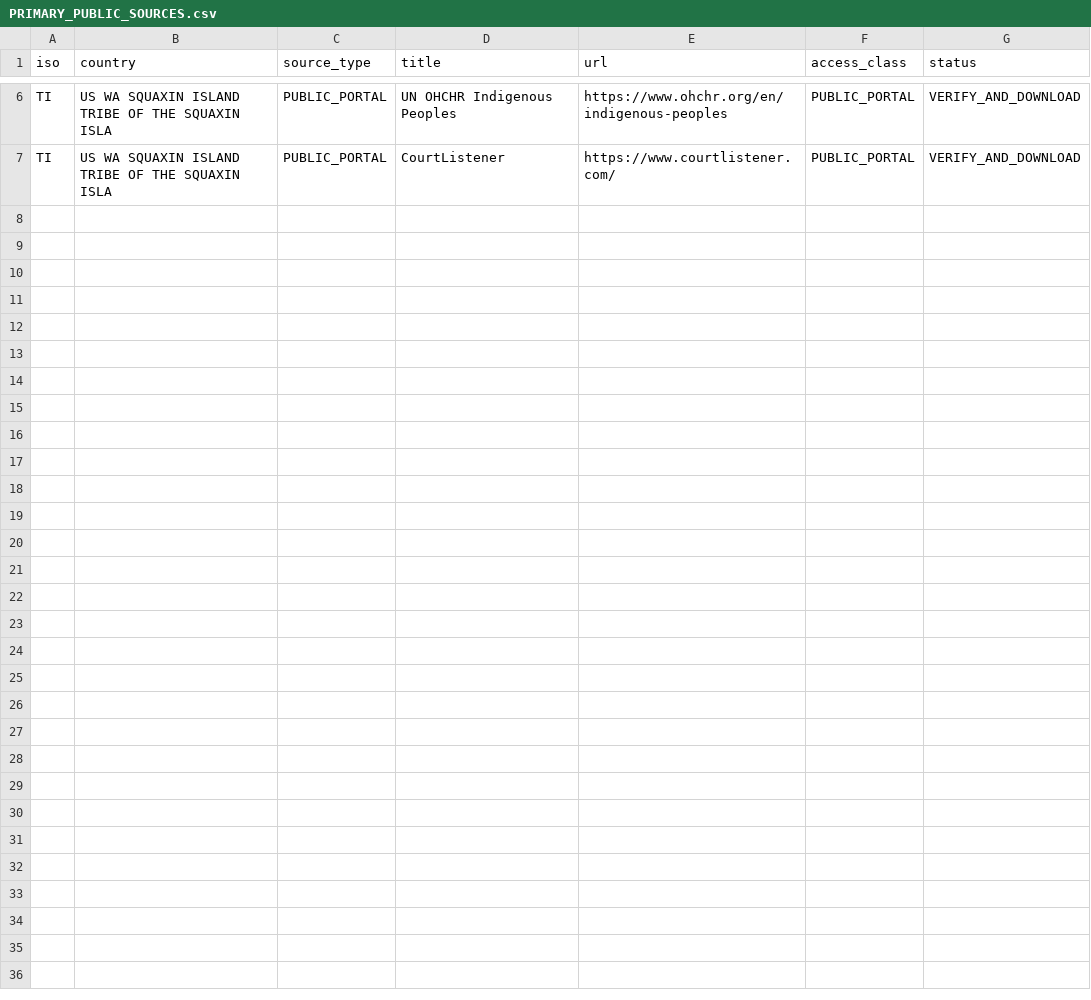
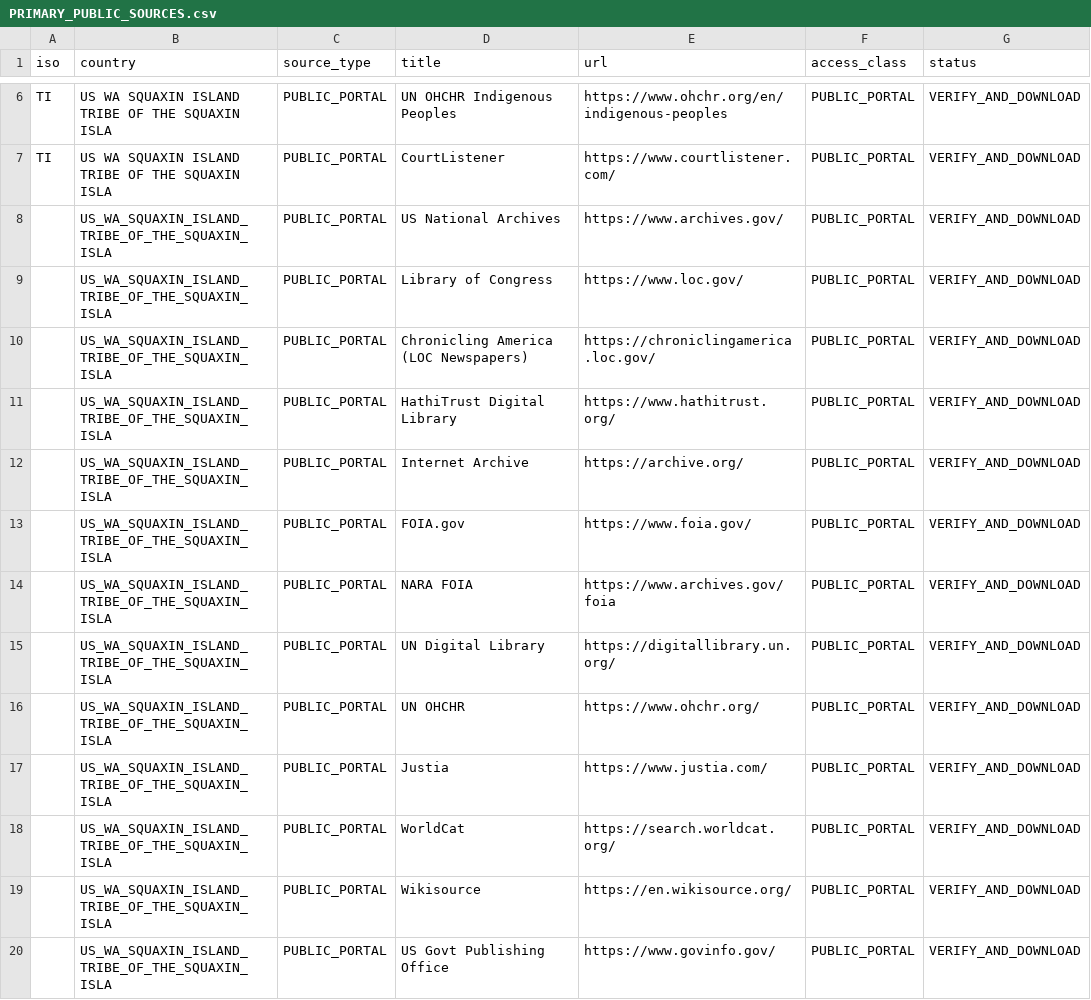
Before and after one commit to GlobalRestitutionAlliance/turtle-island-us-wa-squaxin-island-tribe-of-the-squaxin-isla-master-litigation, a CSV file: 03_Evidentiary_Exhibits/PRIMARY_PUBLIC_SOURCES.csv, drawn as a sheet; only a part is shown, gaps mark what is left out.

Commit message:
Expand primary public source registries (Batch 2)

```diff
--- a/03_Evidentiary_Exhibits/PRIMARY_PUBLIC_SOURCES.csv
+++ b/03_Evidentiary_Exhibits/PRIMARY_PUBLIC_SOURCES.csv
@@ -7 +7,14 @@ TI,US WA SQUAXIN ISLAND TRIBE OF THE SQUAXIN ISLA,PUBLIC_PORTAL,UN OHCHR Indigen
 TI,US WA SQUAXIN ISLAND TRIBE OF THE SQUAXIN ISLA,PUBLIC_PORTAL,CourtListener,https://www.courtlistener.com/,PUBLIC_PORTAL,VERIFY_AND_DOWNLOAD
+,US_WA_SQUAXIN_ISLAND_TRIBE_OF_THE_SQUAXIN_ISLA,PUBLIC_PORTAL,US National Archives,https://www.archives.gov/,PUBLIC_PORTAL,VERIFY_AND_DOWNLOAD
+,US_WA_SQUAXIN_ISLAND_TRIBE_OF_THE_SQUAXIN_ISLA,PUBLIC_PORTAL,Library of Congress,https://www.loc.gov/,PUBLIC_PORTAL,VERIFY_AND_DOWNLOAD
+,US_WA_SQUAXIN_ISLAND_TRIBE_OF_THE_SQUAXIN_ISLA,PUBLIC_PORTAL,Chronicling America (LOC Newspapers),https://chroniclingamerica.loc.gov/,PUBLIC_PORTAL,VERIFY_AND_DOWNLOAD
+,US_WA_SQUAXIN_ISLAND_TRIBE_OF_THE_SQUAXIN_ISLA,PUBLIC_PORTAL,HathiTrust Digital Library,https://www.hathitrust.org/,PUBLIC_PORTAL,VERIFY_AND_DOWNLOAD
+,US_WA_SQUAXIN_ISLAND_TRIBE_OF_THE_SQUAXIN_ISLA,PUBLIC_PORTAL,Internet Archive,https://archive.org/,PUBLIC_PORTAL,VERIFY_AND_DOWNLOAD
+,US_WA_SQUAXIN_ISLAND_TRIBE_OF_THE_SQUAXIN_ISLA,PUBLIC_PORTAL,FOIA.gov,https://www.foia.gov/,PUBLIC_PORTAL,VERIFY_AND_DOWNLOAD
+,US_WA_SQUAXIN_ISLAND_TRIBE_OF_THE_SQUAXIN_ISLA,PUBLIC_PORTAL,NARA FOIA,https://www.archives.gov/foia,PUBLIC_PORTAL,VERIFY_AND_DOWNLOAD
+,US_WA_SQUAXIN_ISLAND_TRIBE_OF_THE_SQUAXIN_ISLA,PUBLIC_PORTAL,UN Digital Library,https://digitallibrary.un.org/,PUBLIC_PORTAL,VERIFY_AND_DOWNLOAD
+,US_WA_SQUAXIN_ISLAND_TRIBE_OF_THE_SQUAXIN_ISLA,PUBLIC_PORTAL,UN OHCHR,https://www.ohchr.org/,PUBLIC_PORTAL,VERIFY_AND_DOWNLOAD
+,US_WA_SQUAXIN_ISLAND_TRIBE_OF_THE_SQUAXIN_ISLA,PUBLIC_PORTAL,Justia,https://www.justia.com/,PUBLIC_PORTAL,VERIFY_AND_DOWNLOAD
+,US_WA_SQUAXIN_ISLAND_TRIBE_OF_THE_SQUAXIN_ISLA,PUBLIC_PORTAL,WorldCat,https://search.worldcat.org/,PUBLIC_PORTAL,VERIFY_AND_DOWNLOAD
+,US_WA_SQUAXIN_ISLAND_TRIBE_OF_THE_SQUAXIN_ISLA,PUBLIC_PORTAL,Wikisource,https://en.wikisource.org/,PUBLIC_PORTAL,VERIFY_AND_DOWNLOAD
+,US_WA_SQUAXIN_ISLAND_TRIBE_OF_THE_SQUAXIN_ISLA,PUBLIC_PORTAL,US Govt Publishing Office,https://www.govinfo.gov/,PUBLIC_PORTAL,VERIFY_AND_DOWNLOAD
```
Also changed, not shown: 2 other files.
